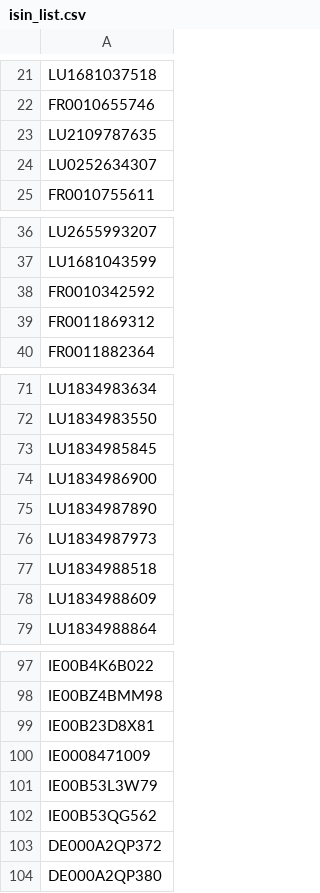
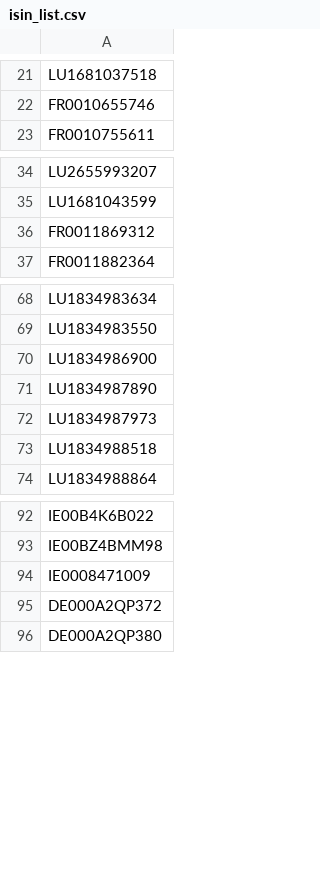
Before and after one commit to YannPhamVan/FinMLOps, a CSV file: data/raw/isin_list.csv, drawn as a sheet; only a part is shown, gaps mark what is left out.

```diff
--- a/data/raw/isin_list.csv
+++ b/data/raw/isin_list.csv
@@ -22,4 +22,2 @@ LU1681037518
 FR0010655746
-LU2109787635
-LU0252634307
 FR0010755611
@@ -37,3 +35,2 @@ LU2655993207
 LU1681043599
-FR0010342592
 FR0011869312
@@ -72,3 +69,2 @@ LU1834983634
 LU1834983550
-LU1834985845
 LU1834986900
@@ -77,3 +73,2 @@ LU1834987973
 LU1834988518
-LU1834988609
 LU1834988864
@@ -98,6 +93,3 @@ IE00B4K6B022
 IE00BZ4BMM98
-IE00B23D8X81
 IE0008471009
-IE00B53L3W79
-IE00B53QG562
 DE000A2QP372
```
Also changed, not shown: 1 other file.
